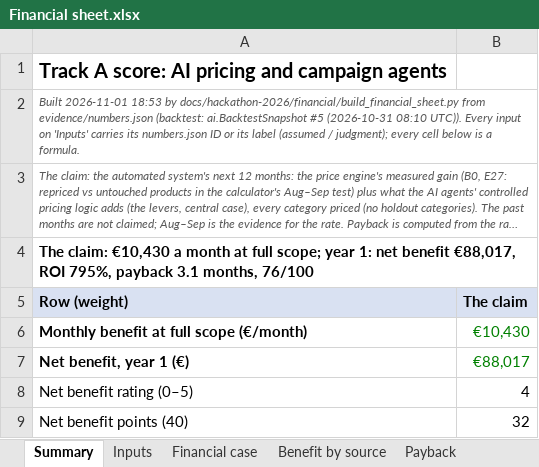
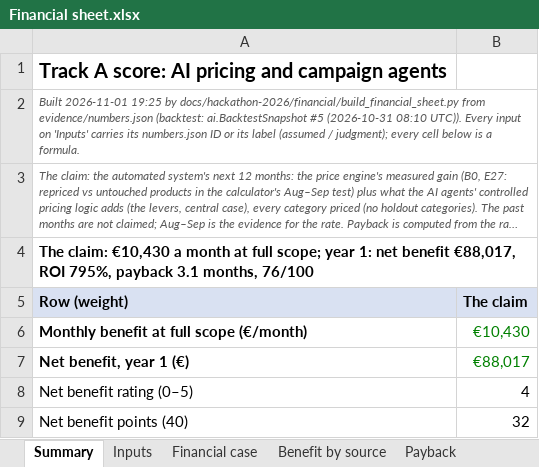
Before and after one commit to shkumbimgjirafa/Gjirafa-DynamicDiscounts, an Excel workbook: docs/hackathon-2026/Financial sheet.xlsx, sheet Summary, drawn as a sheet; only a part is shown; long unchanged cells end in …; values as stored, in another font and other column widths than the file's, no borders; the diff names each change by its address in the sheet, - before the commit and + after, or states it on an @@ line.

```diff
--- a/docs/hackathon-2026/Financial sheet.xlsx (sheet Summary)
+++ b/docs/hackathon-2026/Financial sheet.xlsx (sheet Summary)
-A2 (Row (weight)): Built 2026-11-01 18:53 by docs/hackathon-2026/financial/build_financial_sheet.py…
+A2 (Row (weight)): Built 2026-11-01 19:25 by docs/hackathon-2026/financial/build_financial_sheet.py…
```
Also changed, not shown: sheet Evidence, sheet Inputs, 20 other files.
